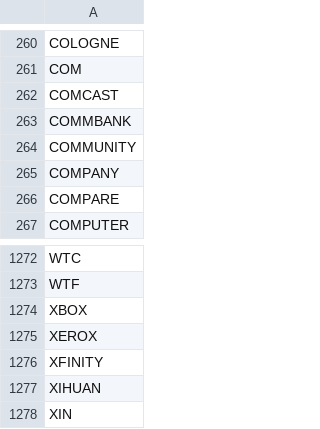
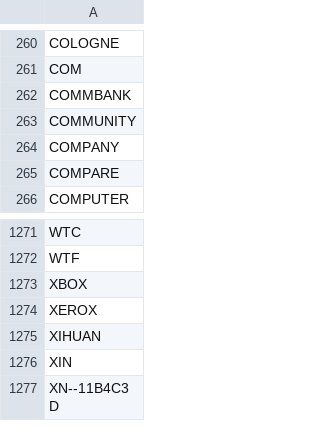
Before and after one commit to mehdichaouch/list-of-top-level-domains, a CSV file: data/tld-list.csv, drawn as a sheet; only a part is shown, gaps mark what is left out; the shorter side is filled out with more unchanged rows; the diff names each change by its address in the sheet, - before the commit and + after, or states it on an @@ line.

```diff
--- a/data/tld-list.csv
+++ b/data/tld-list.csv
-row 262: COMCAST
-row 1276: XFINITY
```
Also changed, not shown: 4 other files.
